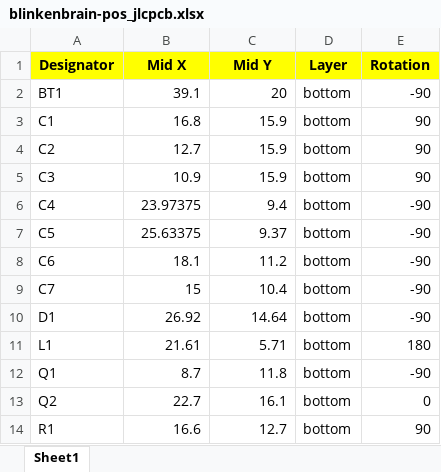
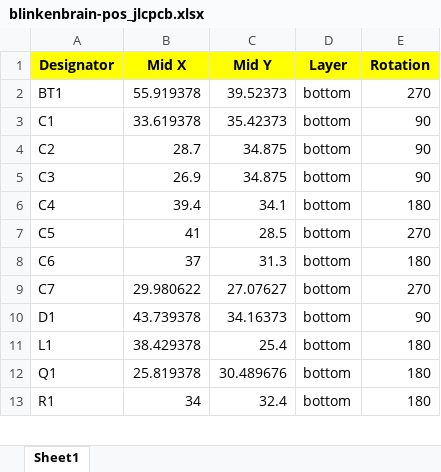
Before and after one commit to open-ephys/blinkenbrain, an Excel workbook: pcb/manufacturing/assembly/blinkenbrain-pos_jlcpcb.xlsx, sheet Sheet1, drawn as a sheet; only a part is shown; values as stored, in another font and other column widths than the file's, no borders; removed rows and columns are numbered as before the commit, all else as after; the diff covers the shown part only; the diff names each change by its address in the sheet, - before the commit and + after, or states it on an @@ line.

Commit message:
Initial revision D
- Parts optimized for JLCPCB production
- Awaiting on some digikey sourced parts to reach their warehouse. I
will then use these design files and either merge or update if changes
are needed.

```diff
--- a/pcb/manufacturing/assembly/blinkenbrain-pos_jlcpcb.xlsx (sheet Sheet1)
+++ b/pcb/manufacturing/assembly/blinkenbrain-pos_jlcpcb.xlsx (sheet Sheet1)
-B2 (Mid X): 39.1
+B2 (Mid X): 55.919378
-C2 (Mid Y): 20
+C2 (Mid Y): 39.52373
-E2 (Rotation): -90
+E2 (Rotation): 270
-B3 (Mid X): 16.8
+B3 (Mid X): 33.619378
-C3 (Mid Y): 15.9
+C3 (Mid Y): 35.42373
-B4 (Mid X): 12.7
+B4 (Mid X): 28.7
-C4:C5 (Mid Y): 15.9
+C4:C5 (Mid Y): 34.875
-B5 (Mid X): 10.9
+B5 (Mid X): 26.9
-B6 (Mid X): 23.97375
+B6 (Mid X): 39.4
-C6 (Mid Y): 9.4
+C6 (Mid Y): 34.1
-E6 (Rotation): -90
+E6 (Rotation): 180
-B7 (Mid X): 25.63375
+B7 (Mid X): 41
-C7 (Mid Y): 9.37
+C7 (Mid Y): 28.5
-E7 (Rotation): -90
+E7 (Rotation): 270
-B8 (Mid X): 18.1
+B8 (Mid X): 37
-C8 (Mid Y): 11.2
+C8 (Mid Y): 31.3
-E8 (Rotation): -90
+E8 (Rotation): 180
-B9 (Mid X): 15
+B9 (Mid X): 29.980622
-C9 (Mid Y): 10.4
+C9 (Mid Y): 27.07627
-E9 (Rotation): -90
+E9 (Rotation): 270
-B10 (Mid X): 26.92
+B10 (Mid X): 43.739378
-C10 (Mid Y): 14.64
+C10 (Mid Y): 34.16373
-E10 (Rotation): -90
+E10 (Rotation): 90
-B11 (Mid X): 21.61
+B11 (Mid X): 38.429378
-C11 (Mid Y): 5.71
+C11 (Mid Y): 25.4
-B12 (Mid X): 8.7
+B12 (Mid X): 25.819378
-C12 (Mid Y): 11.8
+C12 (Mid Y): 30.489676
-E12 (Rotation): -90
+E12 (Rotation): 180
-row 13: Q2 | 22.7 | 16.1 | bottom | 0
-B13 (Mid X): 16.6
+B13 (Mid X): 34
-C13 (Mid Y): 12.7
+C13 (Mid Y): 32.4
-E13 (Rotation): 90
+E13 (Rotation): 180
```
Also changed, not shown: 1 added row and 25 edited cells elsewhere in this sheet, 35 other files.
